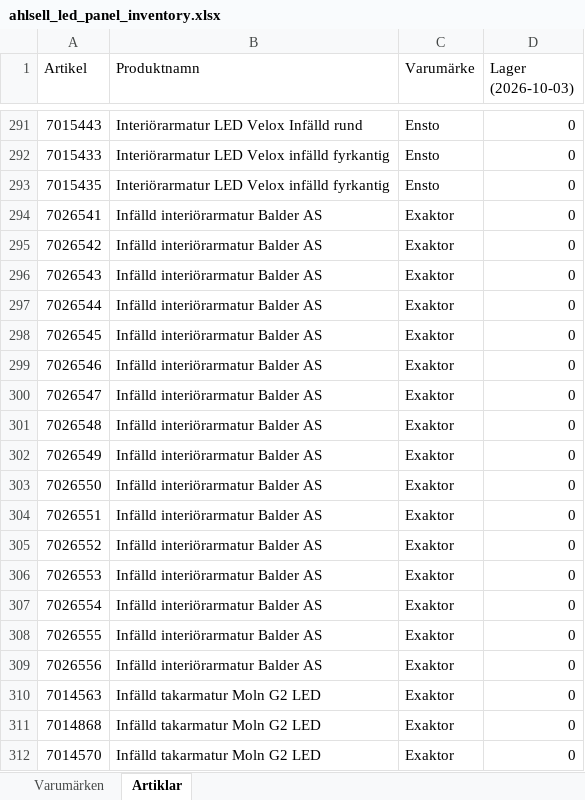
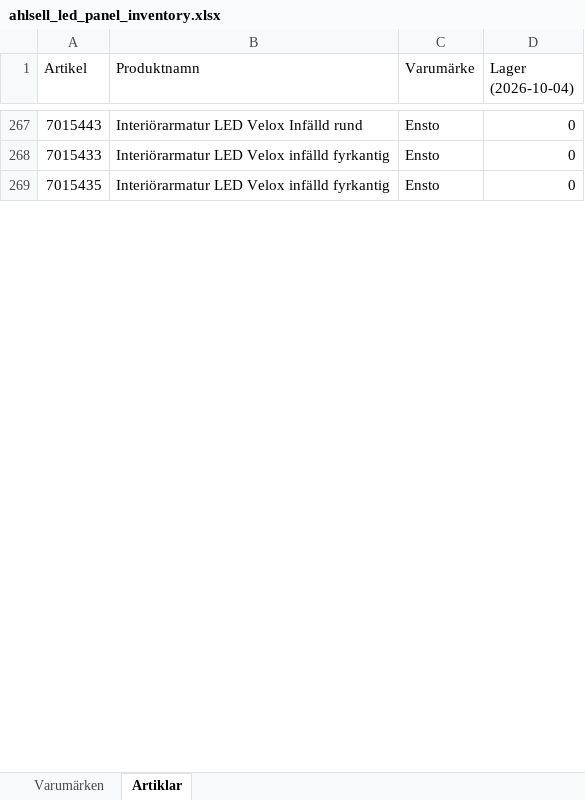
Before and after one commit to Flossan1337/Scraper, an Excel workbook: data/ahlsell_led_panel_inventory.xlsx, sheet Artiklar, drawn as a sheet; only a part is shown, gaps mark what is left out; values as stored, in another font and other column widths than the file's, no cell formats; removed rows and columns are numbered as before the commit, all else as after; the diff covers the shown part only; the diff names each change by its address in the sheet, - before the commit and + after, or states it on an @@ line.

```diff
--- a/data/ahlsell_led_panel_inventory.xlsx (sheet Artiklar)
+++ b/data/ahlsell_led_panel_inventory.xlsx (sheet Artiklar)
-D1: Lager (2026-10-03)
+D1: Lager (2026-10-04)
-row 294: 7026541 | Infälld interiörarmatur Balder AS | Exaktor | 0
-row 295: 7026542 | Infälld interiörarmatur Balder AS | Exaktor | 0
-row 296: 7026543 | Infälld interiörarmatur Balder AS | Exaktor | 0
-row 297: 7026544 | Infälld interiörarmatur Balder AS | Exaktor | 0
-row 298: 7026545 | Infälld interiörarmatur Balder AS | Exaktor | 0
-row 299: 7026546 | Infälld interiörarmatur Balder AS | Exaktor | 0
-row 300: 7026547 | Infälld interiörarmatur Balder AS | Exaktor | 0
-row 301: 7026548 | Infälld interiörarmatur Balder AS | Exaktor | 0
-row 302: 7026549 | Infälld interiörarmatur Balder AS | Exaktor | 0
-row 303: 7026550 | Infälld interiörarmatur Balder AS | Exaktor | 0
-row 304: 7026551 | Infälld interiörarmatur Balder AS | Exaktor | 0
-row 305: 7026552 | Infälld interiörarmatur Balder AS | Exaktor | 0
-row 306: 7026553 | Infälld interiörarmatur Balder AS | Exaktor | 0
-row 307: 7026554 | Infälld interiörarmatur Balder AS | Exaktor | 0
-row 308: 7026555 | Infälld interiörarmatur Balder AS | Exaktor | 0
-row 309: 7026556 | Infälld interiörarmatur Balder AS | Exaktor | 0
-row 310: 7014563 | Infälld takarmatur Moln G2 LED | Exaktor | 0
-row 311: 7014868 | Infälld takarmatur Moln G2 LED | Exaktor | 0
-row 312: 7014570 | Infälld takarmatur Moln G2 LED | Exaktor | 0
```
Also changed, not shown: 132 added rows, 148 removed rows and 4 edited cells elsewhere in this sheet, sheet Varumärken, cell formats, data/ahlsell_plejd_inventory.xlsx, data/anoto_inventory.xlsx, 18 other files.
